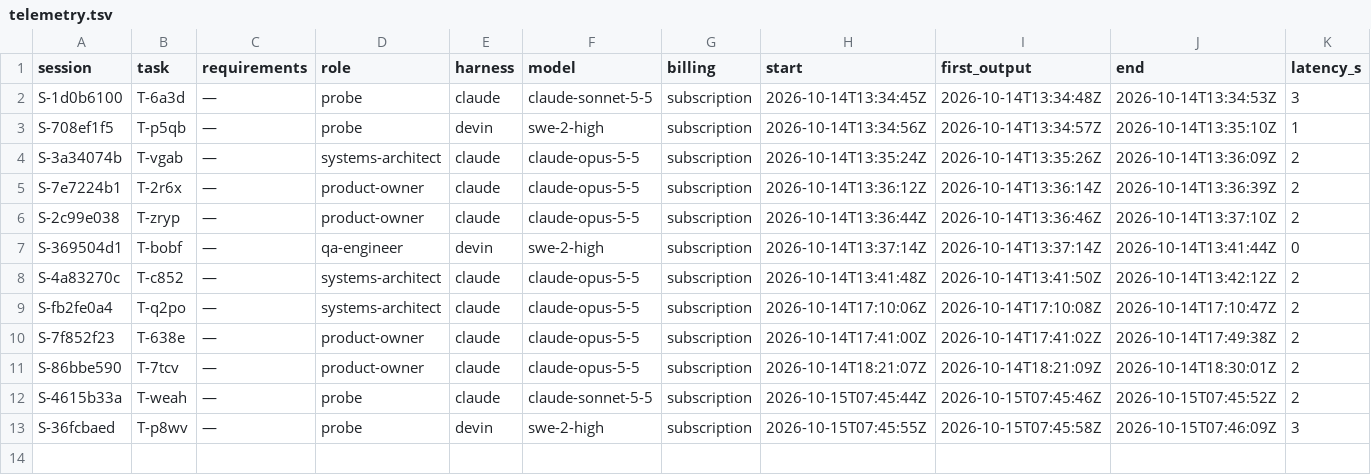
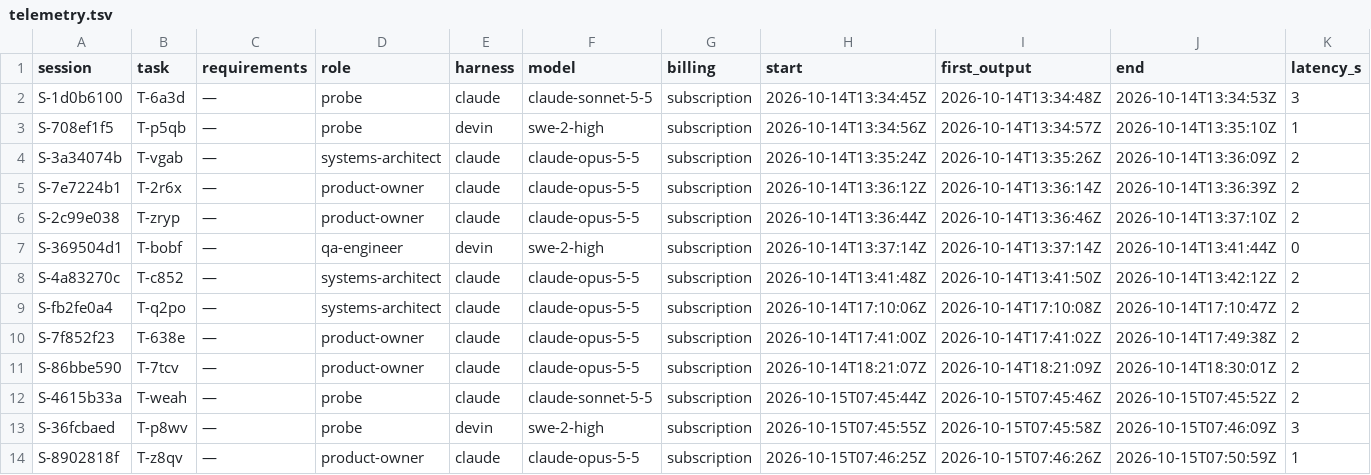
Before and after one commit to pharzam/layup-uat-m2d, a TSV file: telemetry.tsv, drawn as a sheet; only a part is shown; rows hold the shown columns only; the diff names each change by its address in the sheet, - before the commit and + after, or states it on an @@ line.

```diff
--- a/telemetry.tsv
+++ b/telemetry.tsv
+row 14: S-8902818f | T-z8qv | — | product-owner | claude | claude-opus-5-5 | subscription | 2026-10-15T07:46:25Z | 2026-10-15T07:46:26Z | 2026-10-15T07:50:59Z | 1
```
Also changed, not shown: 25 other files.
